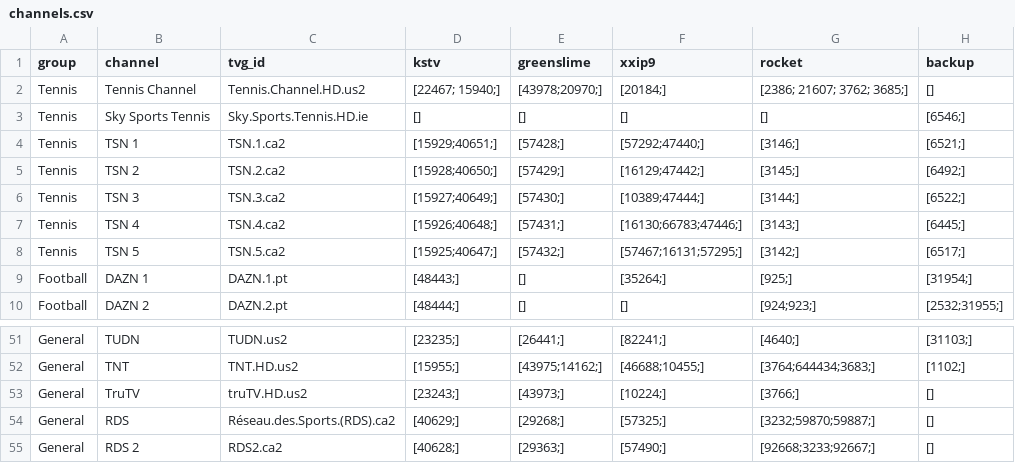
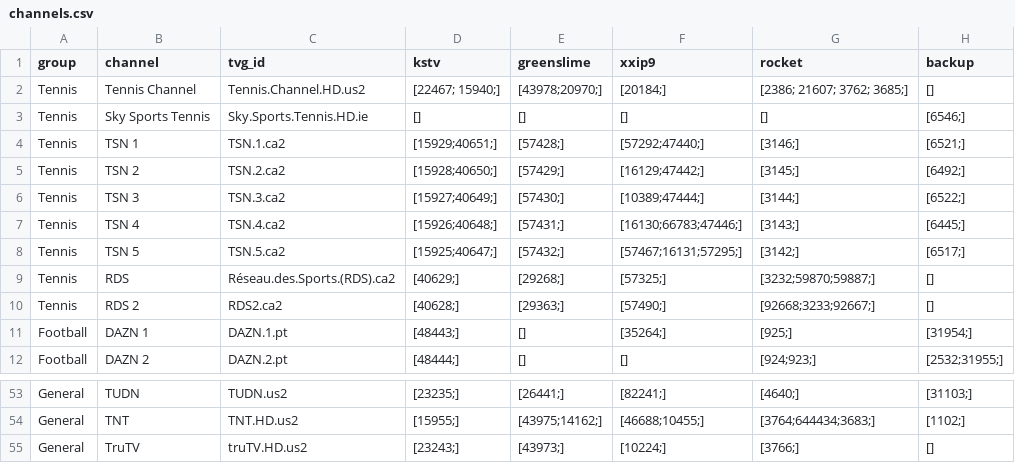
Before and after one commit to lamtung16/iptv, a CSV file: channels.csv, drawn as a sheet; only a part is shown, gaps mark what is left out; removed rows and columns are numbered as before the commit, all else as after; the diff names each change by its address in the sheet, - before the commit and + after, or states it on an @@ line.

Commit message:
change group

```diff
--- a/channels.csv
+++ b/channels.csv
+row 9: Tennis | RDS | Réseau.des.Sports.(RDS).ca2 | [40629;] | [29268;] | [57325;] | [3232;59870;59887;] | []
+row 10: Tennis | RDS 2 | RDS2.ca2 | [40628;] | [29363;] | [57490;] | [92668;3233;92667;] | []
-row 54: General | RDS | Réseau.des.Sports.(RDS).ca2 | [40629;] | [29268;] | [57325;] | [3232;59870;59887;] | []
-row 55: General | RDS 2 | RDS2.ca2 | [40628;] | [29363;] | [57490;] | [92668;3233;92667;] | []
```
